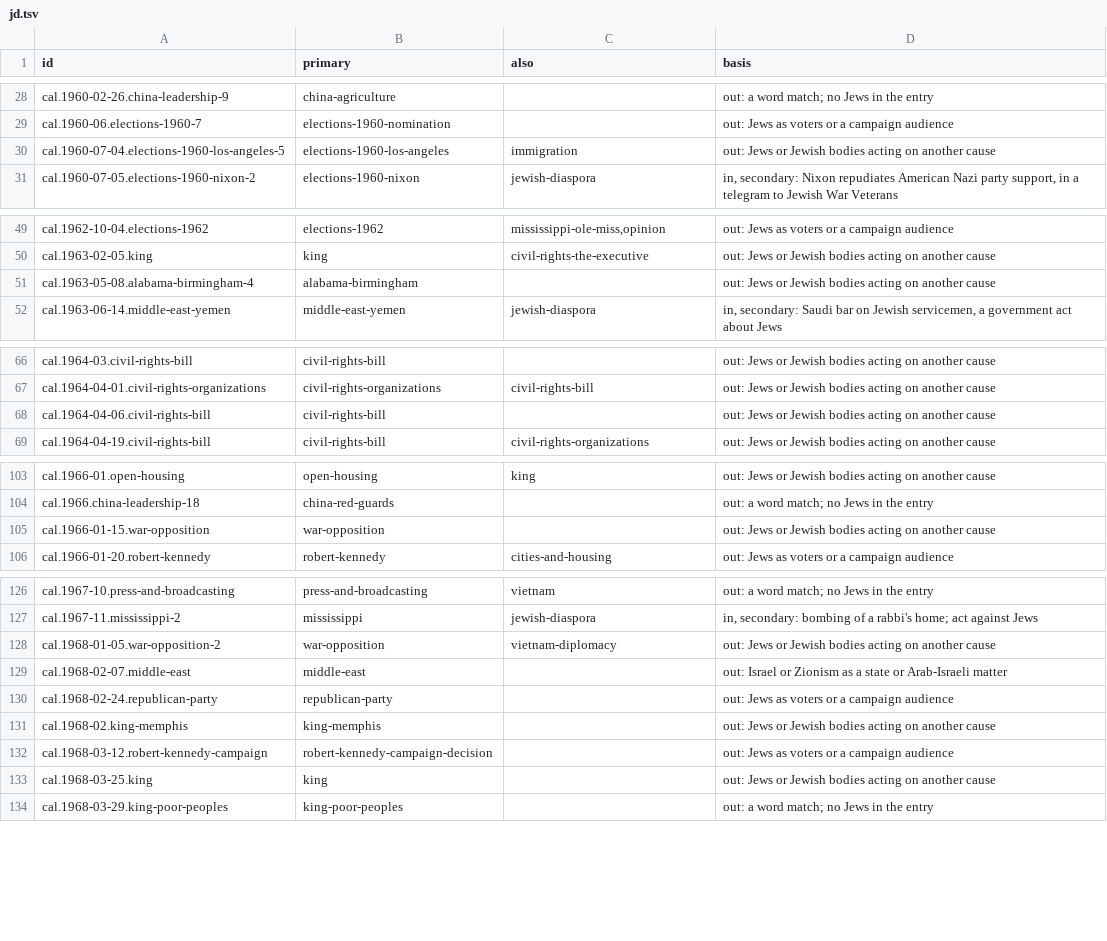
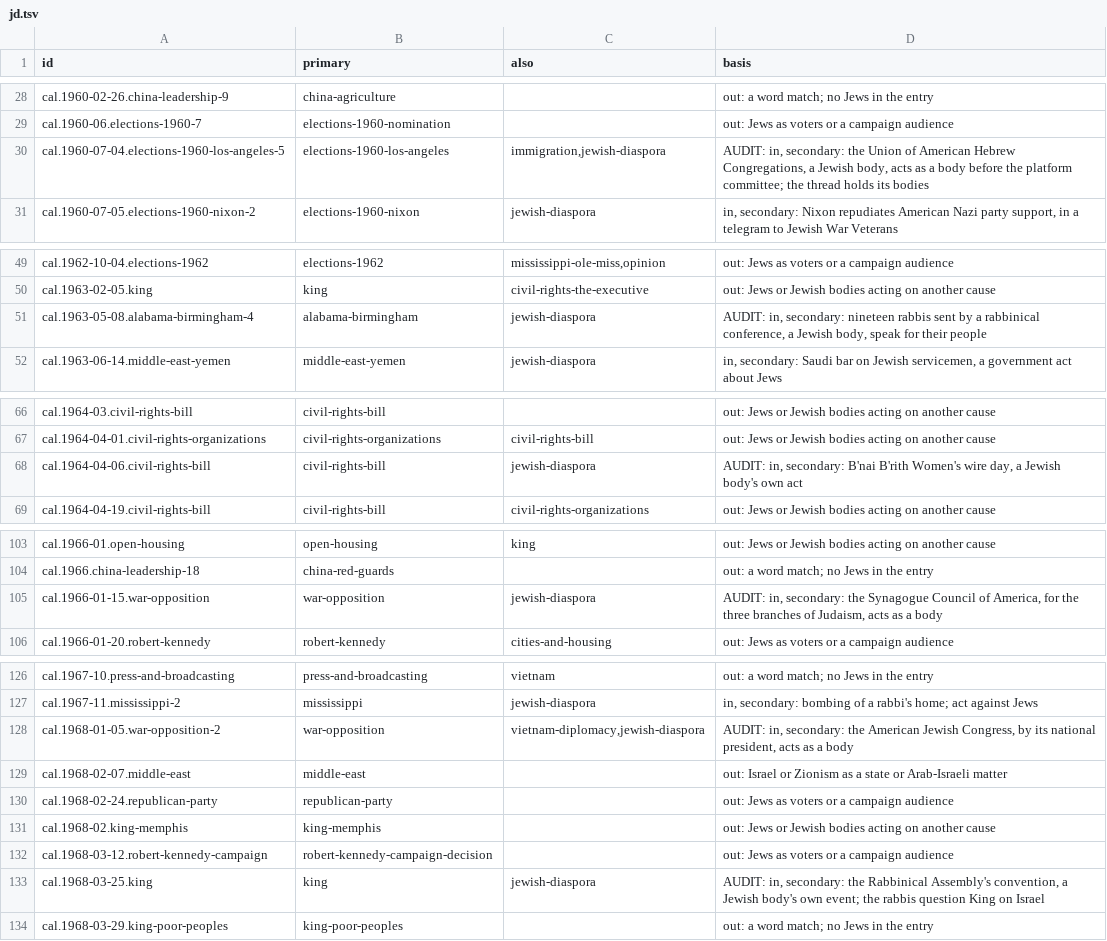
Before and after one commit to Impending2223/bib, a TSV file: notes/threads/new/jd.tsv, drawn as a sheet; only a part is shown, gaps mark what is left out; the diff covers the shown part only.

```diff
--- a/notes/threads/new/jd.tsv
+++ b/notes/threads/new/jd.tsv
@@ -29,3 +29,3 @@ cal.1960-02-26.china-leadership-9	china-agriculture		out: a word match; no Jews
 cal.1960-06.elections-1960-7	elections-1960-nomination		out: Jews as voters or a campaign audience
-cal.1960-07-04.elections-1960-los-angeles-5	elections-1960-los-angeles	immigration	out: Jews or Jewish bodies acting on another cause
+cal.1960-07-04.elections-1960-los-angeles-5	elections-1960-los-angeles	immigration,jewish-diaspora	AUDIT: in, secondary: the Union of American Hebrew Congregations, a Jewish body, acts as a body before the platform committee; the thread holds its bodies
 cal.1960-07-05.elections-1960-nixon-2	elections-1960-nixon	jewish-diaspora	in, secondary: Nixon repudiates American Nazi party support, in a telegram to Jewish War Veterans
@@ -50,3 +50,3 @@ cal.1962-10-04.elections-1962	elections-1962	mississippi-ole-miss,opinion	out: J
 cal.1963-02-05.king	king	civil-rights-the-executive	out: Jews or Jewish bodies acting on another cause
-cal.1963-05-08.alabama-birmingham-4	alabama-birmingham		out: Jews or Jewish bodies acting on another cause
+cal.1963-05-08.alabama-birmingham-4	alabama-birmingham	jewish-diaspora	AUDIT: in, secondary: nineteen rabbis sent by a rabbinical conference, a Jewish body, speak for their people
 cal.1963-06-14.middle-east-yemen	middle-east-yemen	jewish-diaspora	in, secondary: Saudi bar on Jewish servicemen, a government act about Jews
@@ -67,3 +67,3 @@ cal.1964-03.civil-rights-bill	civil-rights-bill		out: Jews or Jewish bodies acti
 cal.1964-04-01.civil-rights-organizations	civil-rights-organizations	civil-rights-bill	out: Jews or Jewish bodies acting on another cause
-cal.1964-04-06.civil-rights-bill	civil-rights-bill		out: Jews or Jewish bodies acting on another cause
+cal.1964-04-06.civil-rights-bill	civil-rights-bill	jewish-diaspora	AUDIT: in, secondary: B'nai B'rith Women's wire day, a Jewish body's own act
 cal.1964-04-19.civil-rights-bill	civil-rights-bill	civil-rights-organizations	out: Jews or Jewish bodies acting on another cause
@@ -104,3 +104,3 @@ cal.1966-01.open-housing	open-housing	king	out: Jews or Jewish bodies acting on
 cal.1966.china-leadership-18	china-red-guards		out: a word match; no Jews in the entry
-cal.1966-01-15.war-opposition	war-opposition		out: Jews or Jewish bodies acting on another cause
+cal.1966-01-15.war-opposition	war-opposition	jewish-diaspora	AUDIT: in, secondary: the Synagogue Council of America, for the three branches of Judaism, acts as a body
 cal.1966-01-20.robert-kennedy	robert-kennedy	cities-and-housing	out: Jews as voters or a campaign audience
@@ -127,3 +127,3 @@ cal.1967-10.press-and-broadcasting	press-and-broadcasting	vietnam	out: a word ma
 cal.1967-11.mississippi-2	mississippi	jewish-diaspora	in, secondary: bombing of a rabbi's home; act against Jews
-cal.1968-01-05.war-opposition-2	war-opposition	vietnam-diplomacy	out: Jews or Jewish bodies acting on another cause
+cal.1968-01-05.war-opposition-2	war-opposition	vietnam-diplomacy,jewish-diaspora	AUDIT: in, secondary: the American Jewish Congress, by its national president, acts as a body
 cal.1968-02-07.middle-east	middle-east		out: Israel or Zionism as a state or Arab-Israeli matter
@@ -132,3 +132,3 @@ cal.1968-02.king-memphis	king-memphis		out: Jews or Jewish bodies acting on anot
 cal.1968-03-12.robert-kennedy-campaign	robert-kennedy-campaign-decision		out: Jews as voters or a campaign audience
-cal.1968-03-25.king	king		out: Jews or Jewish bodies acting on another cause
+cal.1968-03-25.king	king	jewish-diaspora	AUDIT: in, secondary: the Rabbinical Assembly's convention, a Jewish body's own event; the rabbis question King on Israel
 cal.1968-03-29.king-poor-peoples	king-poor-peoples		out: a word match; no Jews in the entry
```
Also changed, not shown: 9 added rows and 10 edited cells elsewhere in this file, inbox/new-entries.tsv, 18 other files.
